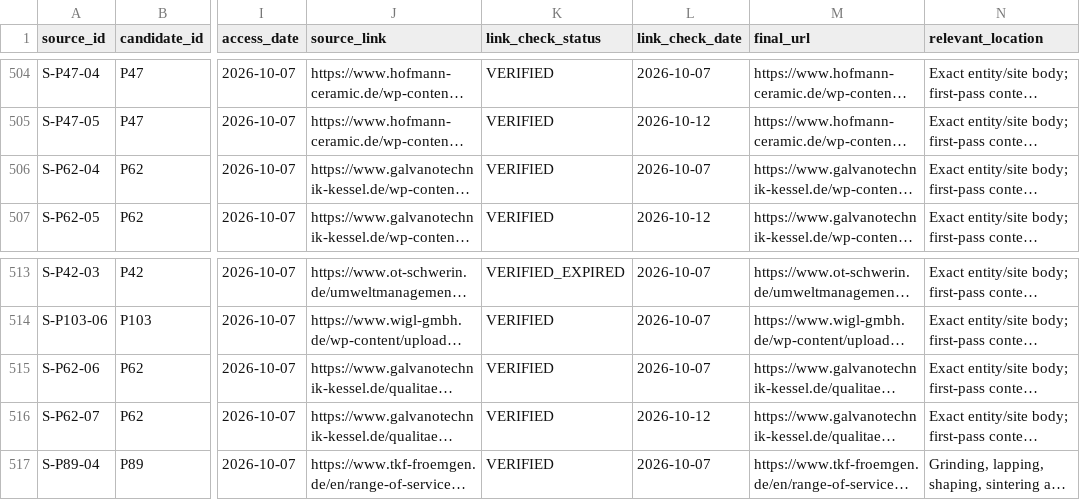
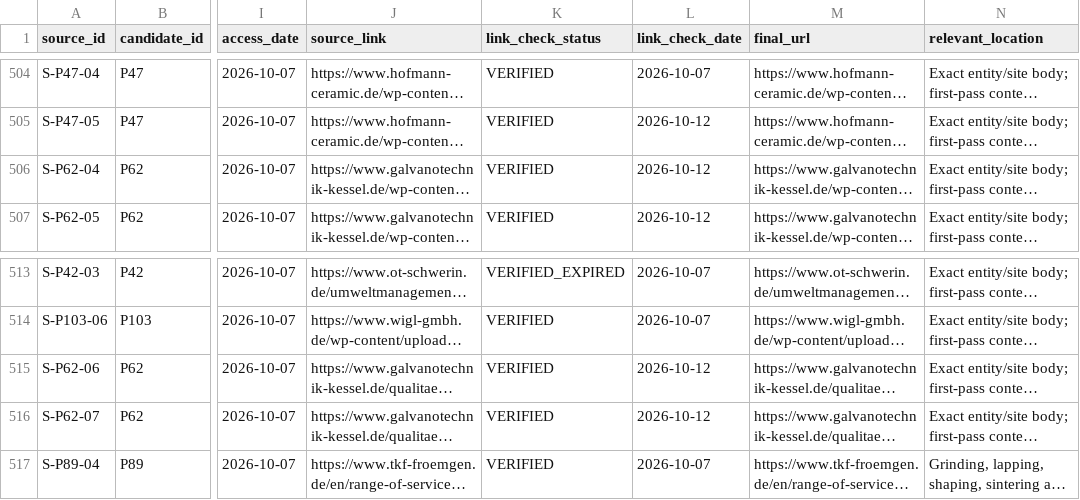
Before and after one commit to AnnaKolisnyk74/sme-etoi, a CSV file: evidence/source_register.csv, drawn as a sheet; only a part is shown, gaps mark what is left out; long unchanged cells end in …; the diff covers the shown part only; the diff names each change by its address in the sheet, - before the commit and + after, or states it on an @@ line.

```diff
--- a/evidence/source_register.csv
+++ b/evidence/source_register.csv
-L506 (link_check_date): 2026-10-07
+L506 (link_check_date): 2026-10-12
-L515 (link_check_date): 2026-10-07
+L515 (link_check_date): 2026-10-12
```
Also changed, not shown: 8 added rows and 29 edited cells elsewhere in this file, data/research_results.csv, evidence/proposal_source_checks.csv, 37 other files.
